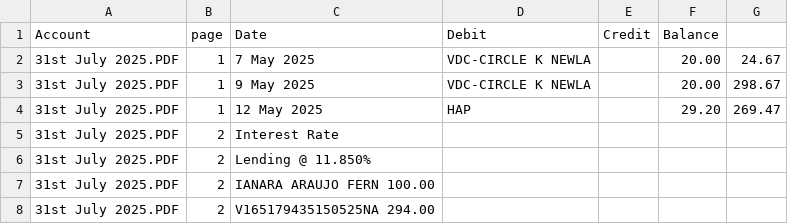
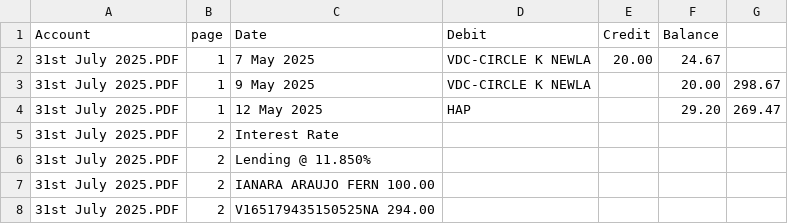
Before and after one commit to IanaraFer/Data-Transformation, a CSV file: output/31st april to 31th July.csv, drawn as a sheet; only a part is shown.

Commit message:
Update CSV to include debit amount for first entry
Added debit amount to the first entry in the CSV.

```diff
--- a/output/31st april to 31th July.csv
+++ b/output/31st april to 31th July.csv
@@ -1,3 +1,3 @@
 Account, page, Date, Debit, Credit, Balance
-31st July 2025.PDF,1,7 May 2025,VDC-CIRCLE K NEWLA,,20.00,24.67
+31st July 2025.PDF,1,7 May 2025,VDC-CIRCLE K NEWLA,20.00,24.67,,
 31st July 2025.PDF,1,9 May 2025,VDC-CIRCLE K NEWLA,,20.00,298.67
```
